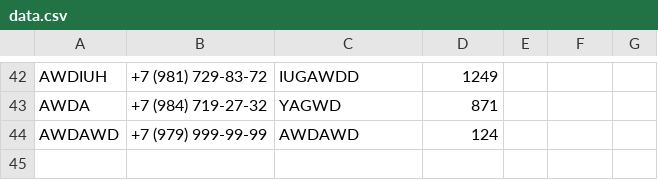
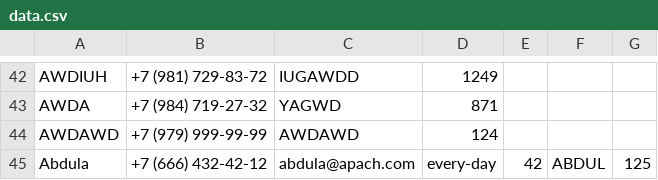
Before and after one commit to LongDude/PHP-Lab, a CSV file: Lab-2/app/data.csv, drawn as a sheet; only a part is shown, gaps mark what is left out.

```diff
--- a/Lab-2/app/data.csv
+++ b/Lab-2/app/data.csv
@@ -44 +44,2 @@ AWDA,"+7 (984) 719-27-32",YAGWD,871
 AWDAWD,"+7 (979) 999-99-99",AWDAWD,124
+Abdula,"+7 (666) 432-42-12",abdula@apach.com,every-day,42,ABDUL,125
```
Also changed, not shown: 4 other files.
